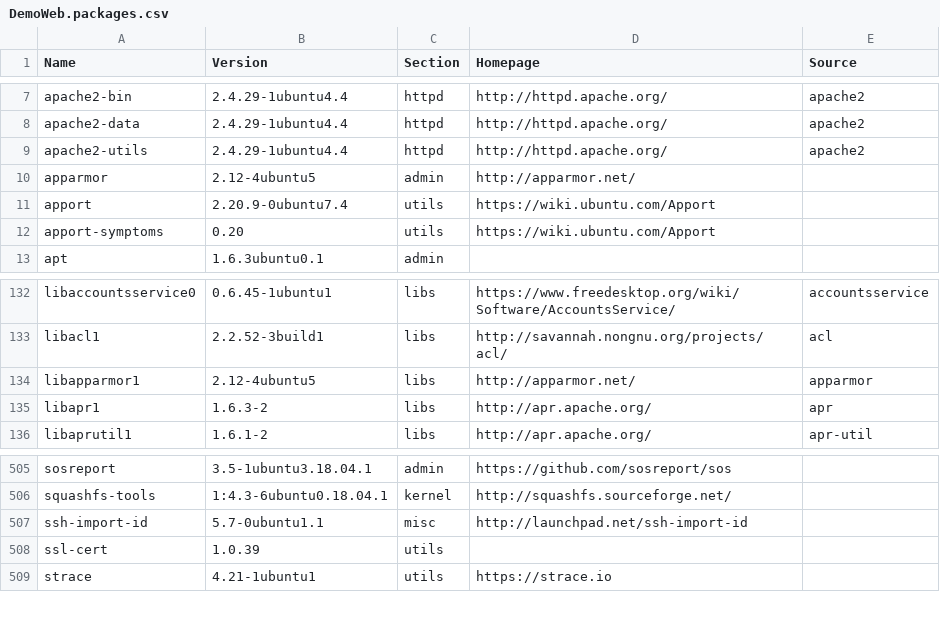
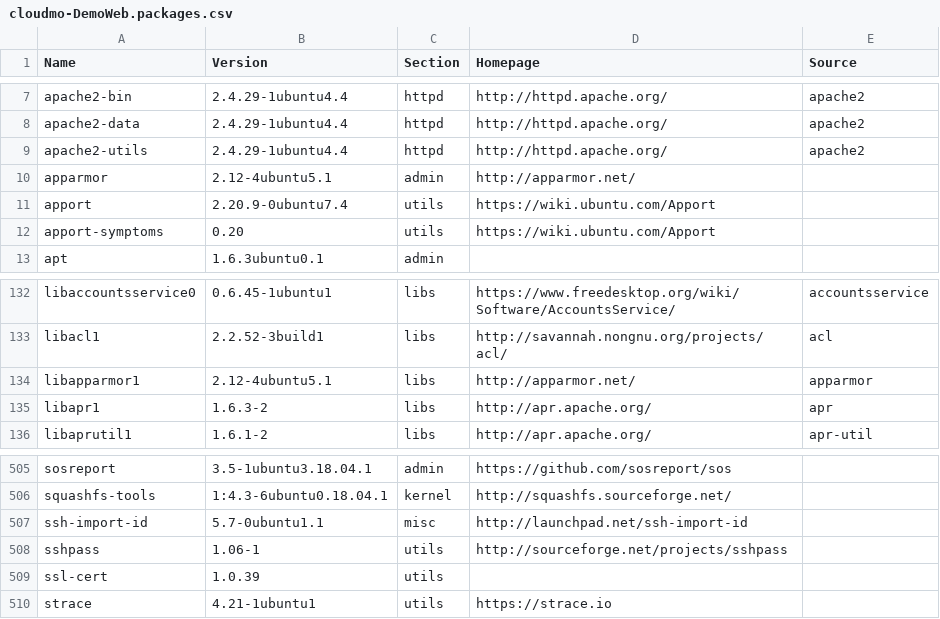
Before and after one commit to Nithyanathan/LinuxMap, a CSV file: SampleOutput/cloudmo-DemoWeb.packages.csv (was SampleOutput/DemoWeb.packages.csv), drawn as a sheet; only a part is shown, gaps mark what is left out.

Commit message:
Updated sample output files

```diff
--- a/SampleOutput/DemoWeb.packages.csv
+++ b/SampleOutput/cloudmo-DemoWeb.packages.csv
@@ -9,3 +9,3 @@ apache2-data,2.4.29-1ubuntu4.4,httpd,http://httpd.apache.org/,apache2
 apache2-utils,2.4.29-1ubuntu4.4,httpd,http://httpd.apache.org/,apache2
-apparmor,2.12-4ubuntu5,admin,http://apparmor.net/,
+apparmor,2.12-4ubuntu5.1,admin,http://apparmor.net/,
 apport,2.20.9-0ubuntu7.4,utils,https://wiki.ubuntu.com/Apport,
@@ -133,3 +133,3 @@ libaccountsservice0,0.6.45-1ubuntu1,libs,https://www.freedesktop.org/wiki/Softwa
 libacl1,2.2.52-3build1,libs,http://savannah.nongnu.org/projects/acl/,acl
-libapparmor1,2.12-4ubuntu5,libs,http://apparmor.net/,apparmor
+libapparmor1,2.12-4ubuntu5.1,libs,http://apparmor.net/,apparmor
 libapr1,1.6.3-2,libs,http://apr.apache.org/,apr
@@ -507,2 +507,3 @@ squashfs-tools,1:4.3-6ubuntu0.18.04.1,kernel,http://squashfs.sourceforge.net/,
 ssh-import-id,5.7-0ubuntu1.1,misc,http://launchpad.net/ssh-import-id,
+sshpass,1.06-1,utils,http://sourceforge.net/projects/sshpass,
 ssl-cert,1.0.39,utils,,
```
Also changed, not shown: SampleOutput/cloudmo-DemoCentOS.packages.csv, SampleOutput/cloudmo-demooracle.packages.csv, 5 other files.
